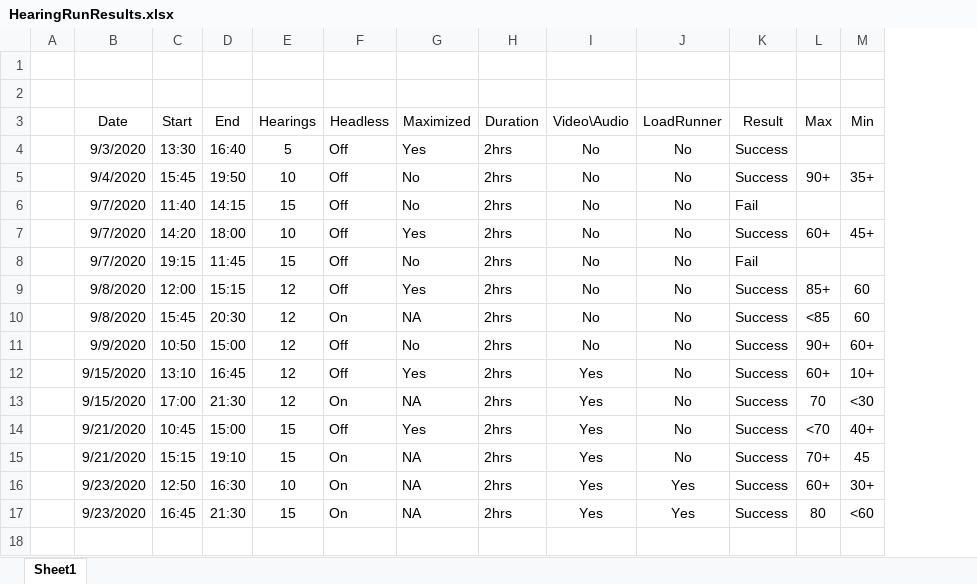
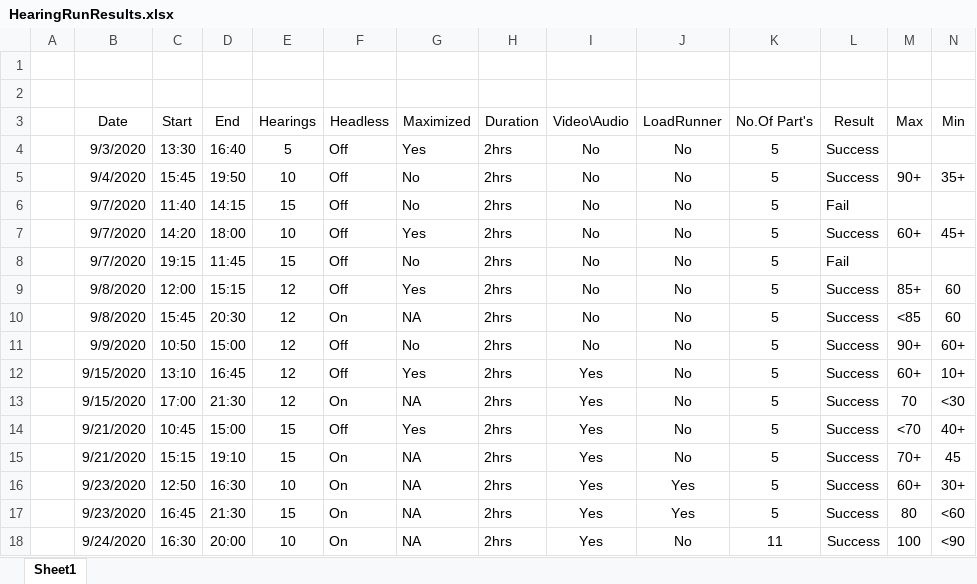
Before and after one commit to hmcts/vh-performance, an Excel workbook: Reports/Results/HearingRunResults.xlsx, sheet Sheet1, drawn as a sheet; values as stored, in another font and other column widths than the file's, no borders; the diff names each change by its address in the sheet, - before the commit and + after, or states it on an @@ line.

Commit message:
TenHearings_HeadlessOn_11Participants_2hrs_24-09-2020

```diff
--- a/Reports/Results/HearingRunResults.xlsx (sheet Sheet1)
+++ b/Reports/Results/HearingRunResults.xlsx (sheet Sheet1)
+column K (No.Of Part's), rows 4-17: all 5
+row 18:  | 9/24/2020 | 16:30 | 20:00 | 10 | On | NA | 2hrs | Yes | No | 11 | Success | 100 | <90
```
Also changed, not shown: 3 other files.
